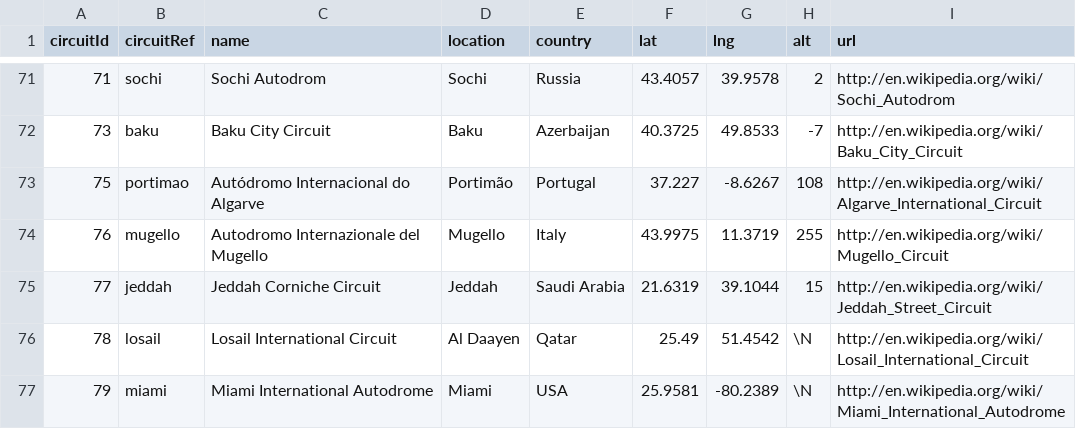
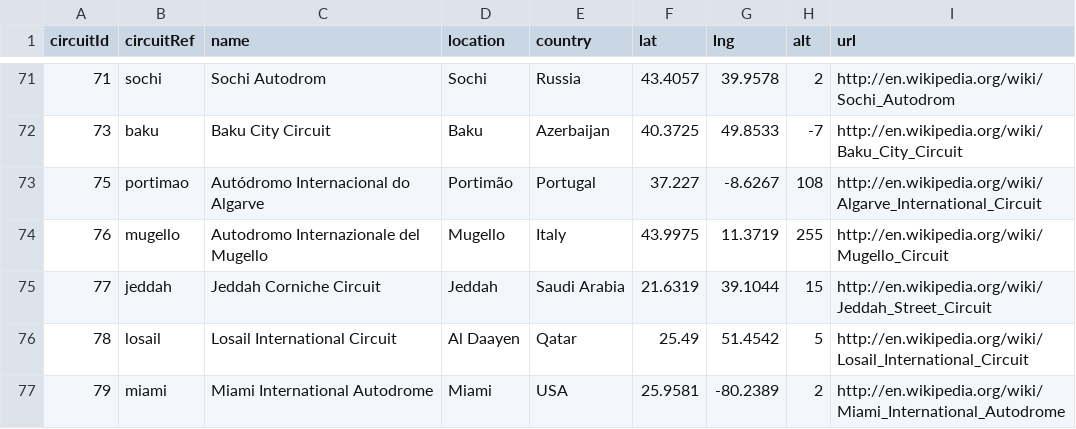
Before and after one commit to keatinle/istdb-project, a CSV file: data/circuits.csv, drawn as a sheet; only a part is shown, gaps mark what is left out.

Commit message:
read in tables update

```diff
--- a/data/circuits.csv
+++ b/data/circuits.csv
@@ -75,3 +75,3 @@ circuitId,circuitRef,name,location,country,lat,lng,alt,url
 77,"jeddah","Jeddah Corniche Circuit","Jeddah","Saudi Arabia",21.6319,39.1044,15,"http://en.wikipedia.org/wiki/Jeddah_Street_Circuit"
-78,"losail","Losail International Circuit","Al Daayen","Qatar",25.49,51.4542,\N,"http://en.wikipedia.org/wiki/Losail_International_Circuit"
-79,"miami","Miami International Autodrome","Miami","USA",25.9581,-80.2389,\N,"http://en.wikipedia.org/wiki/Miami_International_Autodrome"
+78,"losail","Losail International Circuit","Al Daayen","Qatar",25.49,51.4542,5,"http://en.wikipedia.org/wiki/Losail_International_Circuit"
+79,"miami","Miami International Autodrome","Miami","USA",25.9581,-80.2389,2,"http://en.wikipedia.org/wiki/Miami_International_Autodrome"
```
Also changed, not shown: 2 other files.
